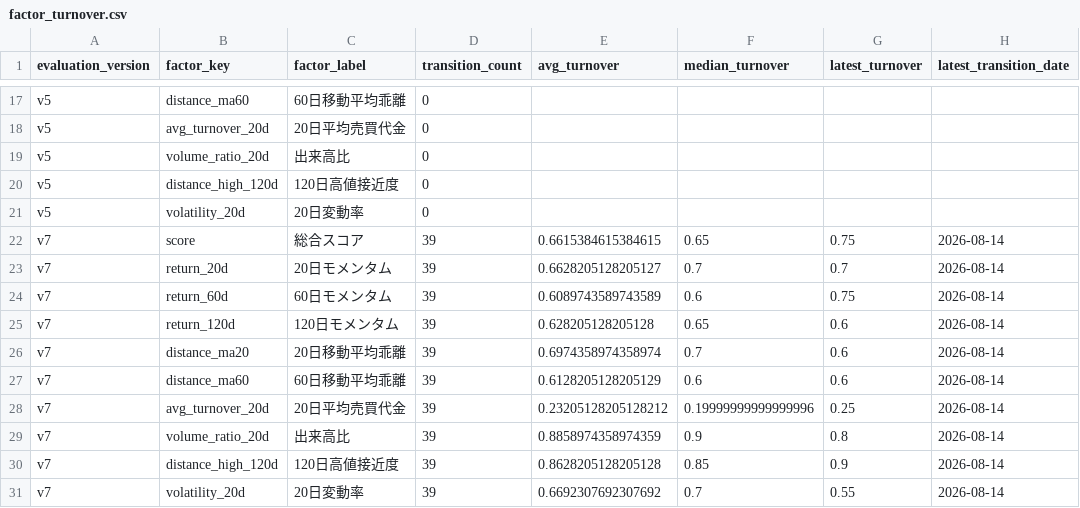
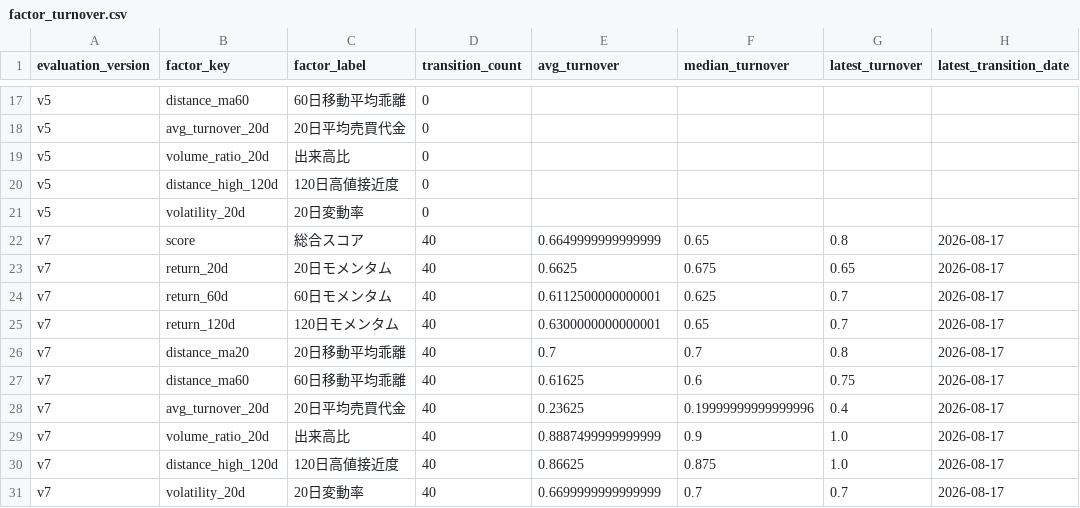
Before and after one commit to hzhipeng840-prog/jp100_momentum_system, a CSV file: data/processed/factor_turnover.csv, drawn as a sheet; only a part is shown, gaps mark what is left out; the diff names each change by its address in the sheet, - before the commit and + after, or states it on an @@ line.

```diff
--- a/data/processed/factor_turnover.csv
+++ b/data/processed/factor_turnover.csv
-D22:D31 (transition_count): 39
+D22:D31 (transition_count): 40
-E22 (avg_turnover): 0.6615384615384615
+E22 (avg_turnover): 0.6649999999999999
-G22 (latest_turnover): 0.75
+G22 (latest_turnover): 0.8
-H22:H31 (latest_transition_date): 2026-08-14
+H22:H31 (latest_transition_date): 2026-08-17
-E23 (avg_turnover): 0.6628205128205127
+E23 (avg_turnover): 0.6625
-F23 (median_turnover): 0.7
+F23 (median_turnover): 0.675
-G23 (latest_turnover): 0.7
+G23 (latest_turnover): 0.65
-E24 (avg_turnover): 0.6089743589743589
+E24 (avg_turnover): 0.6112500000000001
-F24 (median_turnover): 0.6
+F24 (median_turnover): 0.625
-G24 (latest_turnover): 0.75
+G24 (latest_turnover): 0.7
-E25 (avg_turnover): 0.628205128205128
+E25 (avg_turnover): 0.6300000000000001
-G25 (latest_turnover): 0.6
+G25 (latest_turnover): 0.7
-E26 (avg_turnover): 0.6974358974358974
+E26 (avg_turnover): 0.7
-G26 (latest_turnover): 0.6
+G26 (latest_turnover): 0.8
-E27 (avg_turnover): 0.6128205128205129
+E27 (avg_turnover): 0.61625
-G27 (latest_turnover): 0.6
+G27 (latest_turnover): 0.75
-E28 (avg_turnover): 0.23205128205128212
+E28 (avg_turnover): 0.23625
-G28 (latest_turnover): 0.25
+G28 (latest_turnover): 0.4
-E29 (avg_turnover): 0.8858974358974359
+E29 (avg_turnover): 0.8887499999999999
-G29 (latest_turnover): 0.8
+G29 (latest_turnover): 1.0
-E30 (avg_turnover): 0.8628205128205128
+E30 (avg_turnover): 0.86625
-F30 (median_turnover): 0.85
+F30 (median_turnover): 0.875
-G30 (latest_turnover): 0.9
+G30 (latest_turnover): 1.0
-E31 (avg_turnover): 0.6692307692307692
+E31 (avg_turnover): 0.6699999999999999
-G31 (latest_turnover): 0.55
+G31 (latest_turnover): 0.7
```
Also changed, not shown: data/history/daily_picks_history.csv, data/history/market_environment.csv, 52 other files.
